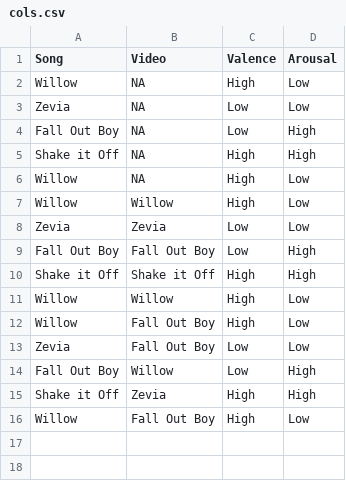
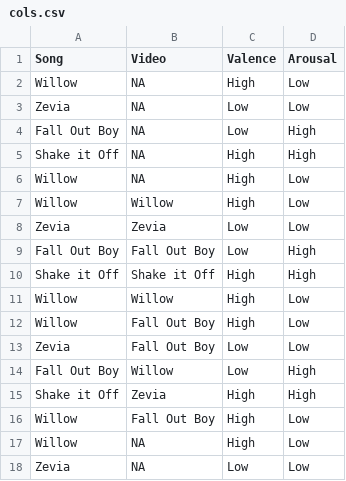
Before and after one commit to oops-moment/Music-Mind-Technology--Project, a CSV file: cols.csv, drawn as a sheet.

```diff
--- a/cols.csv
+++ b/cols.csv
@@ -16 +16,3 @@ Shake it Off,Zevia,High,High
 Willow,Fall Out Boy,High,Low
+Willow,NA,High,Low
+Zevia,NA,Low,Low
```
Also changed, not shown: combined_file.csv.
